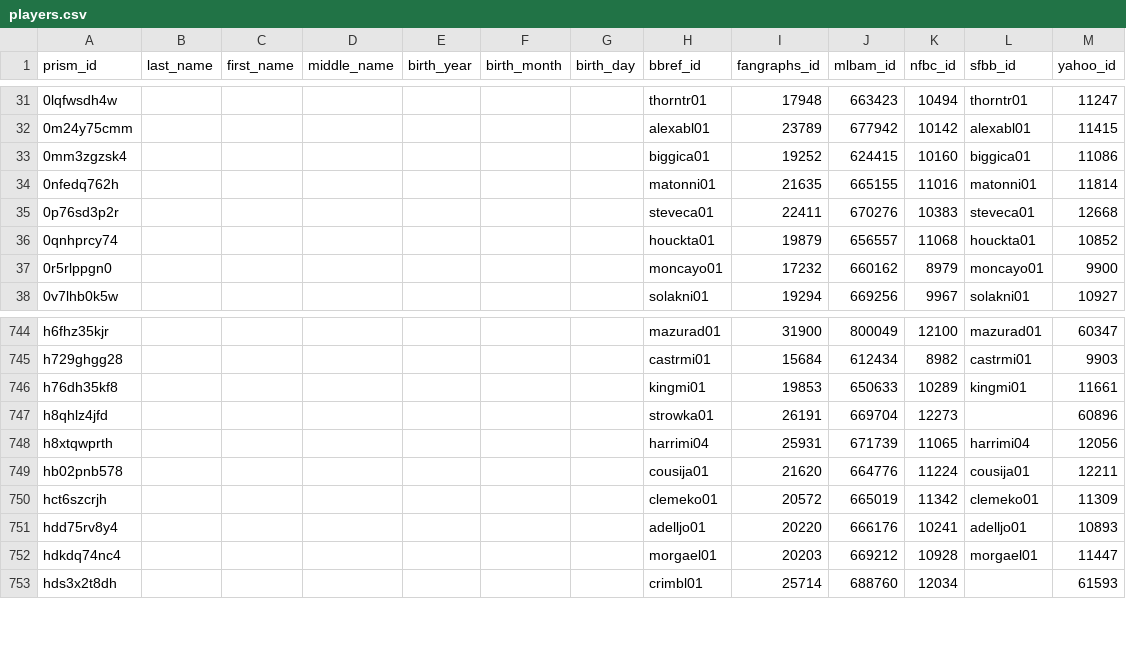
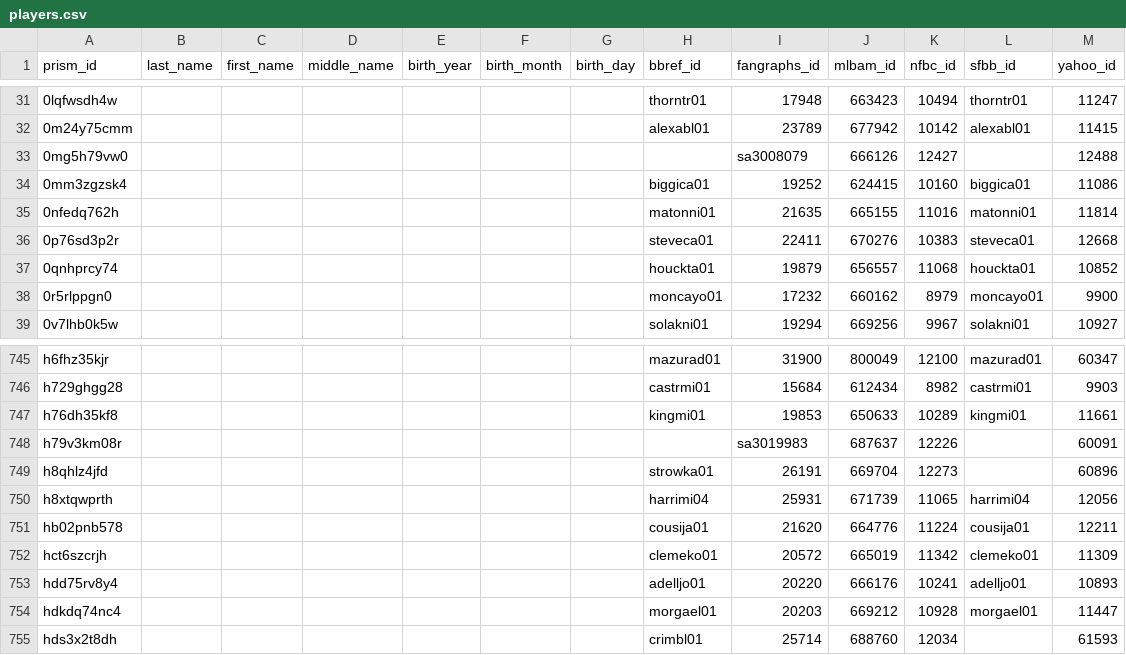
Before and after one commit to StatsVine/prism-crosswalk, a CSV file: exports/mlb/players/ids/players.csv, drawn as a sheet; only a part is shown, gaps mark what is left out; the diff names each change by its address in the sheet, - before the commit and + after, or states it on an @@ line.

```diff
--- a/exports/mlb/players/ids/players.csv
+++ b/exports/mlb/players/ids/players.csv
+row 33: 0mg5h79vw0 |  |  |  |  |  |  |  | sa3008079 | 666126 | 12427 |  | 12488
+row 748: h79v3km08r |  |  |  |  |  |  |  | sa3019983 | 687637 | 12226 |  | 60091
```
Also changed, not shown: exports/mlb/players/full/players.csv, 54 other files.
